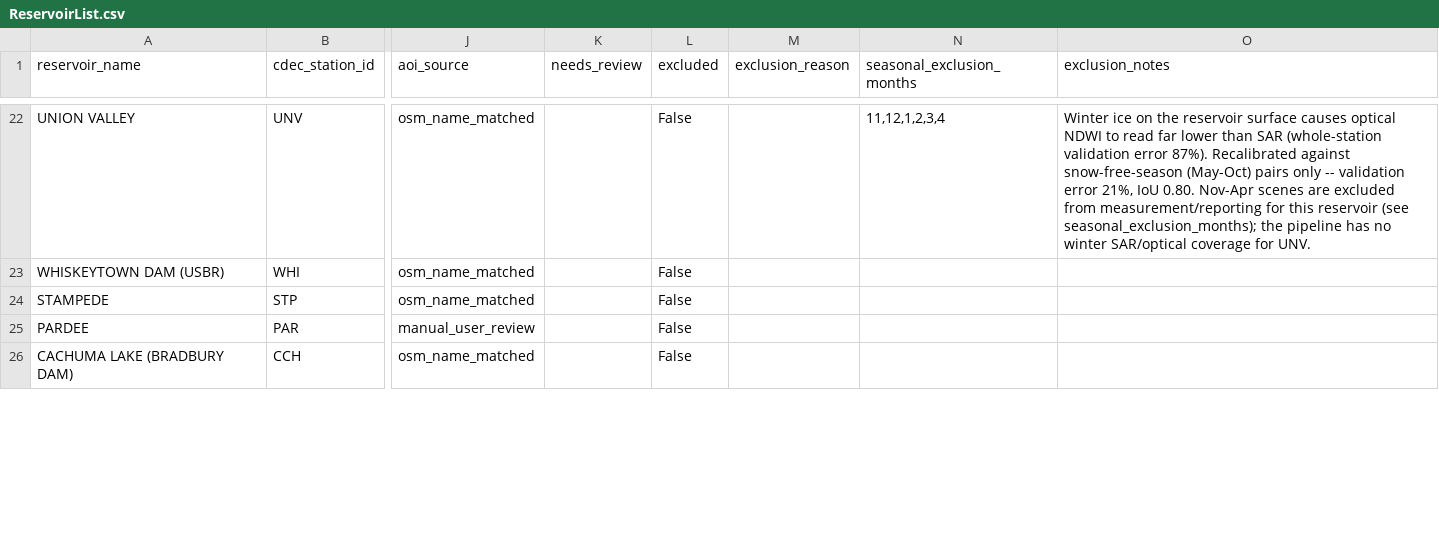
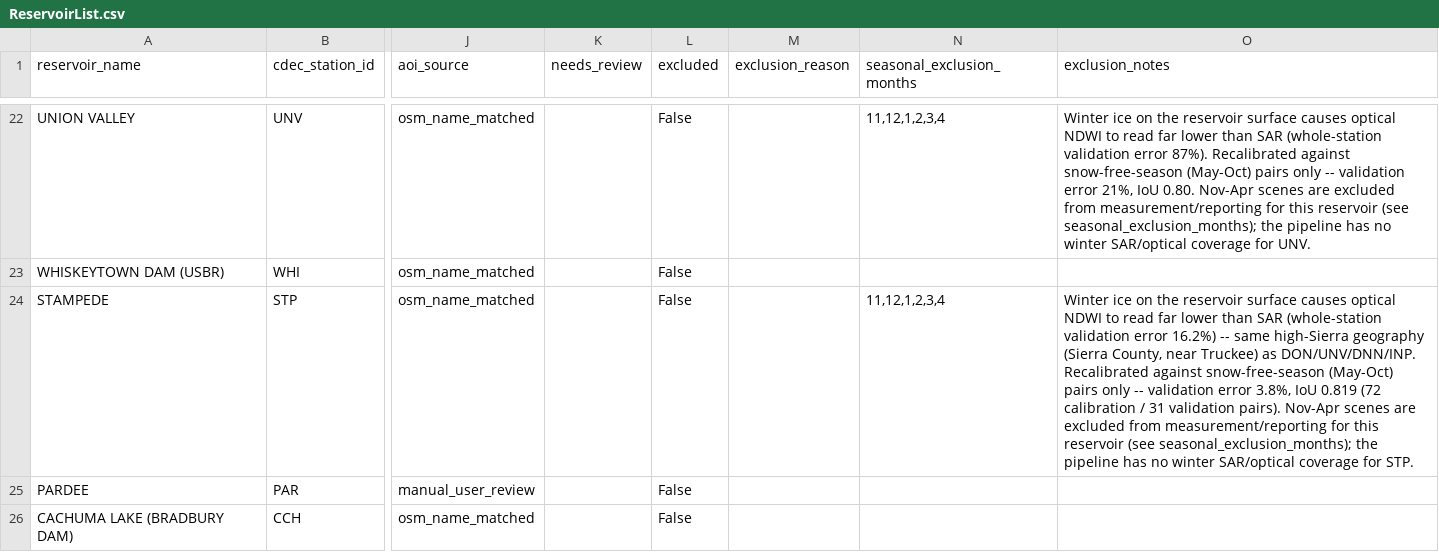
Before and after one commit to jimkaj/reservoir_ca, a CSV file: reservoirs/ReservoirList.csv, drawn as a sheet; only a part is shown, gaps mark what is left out; the diff covers the shown part only; the diff names each change by its address in the sheet, - before the commit and + after, or states it on an @@ line.

```diff
--- a/reservoirs/ReservoirList.csv
+++ b/reservoirs/ReservoirList.csv
-N24 (seasonal_exclusion_months): (empty)
+N24 (seasonal_exclusion_months): 11,12,1,2,3,4
-O24 (exclusion_notes): (empty)
+O24 (exclusion_notes): Winter ice on the reservoir surface causes optical NDWI to read far lower than SAR (whole-station validation error 16.2%) -- same high-Sierra geography (Sierra County, near Truckee) as DON/UNV/DNN/INP. Recalibrated against snow-free-season (May-Oct) pairs only -- validation error 3.8%, IoU 0.819 (72 calibration / 31 validation pairs). Nov-Apr scenes are excluded from measurement/reporting for this reservoir (see seasonal_exclusion_months); the pipeline has no winter SAR/optical coverage for STP.
```
Also changed, not shown: 4 edited cells elsewhere in this file, reservoirs/excluded_sar_geometries.csv, reservoirs/sar_threshold_calibration.csv, 2 other files.
